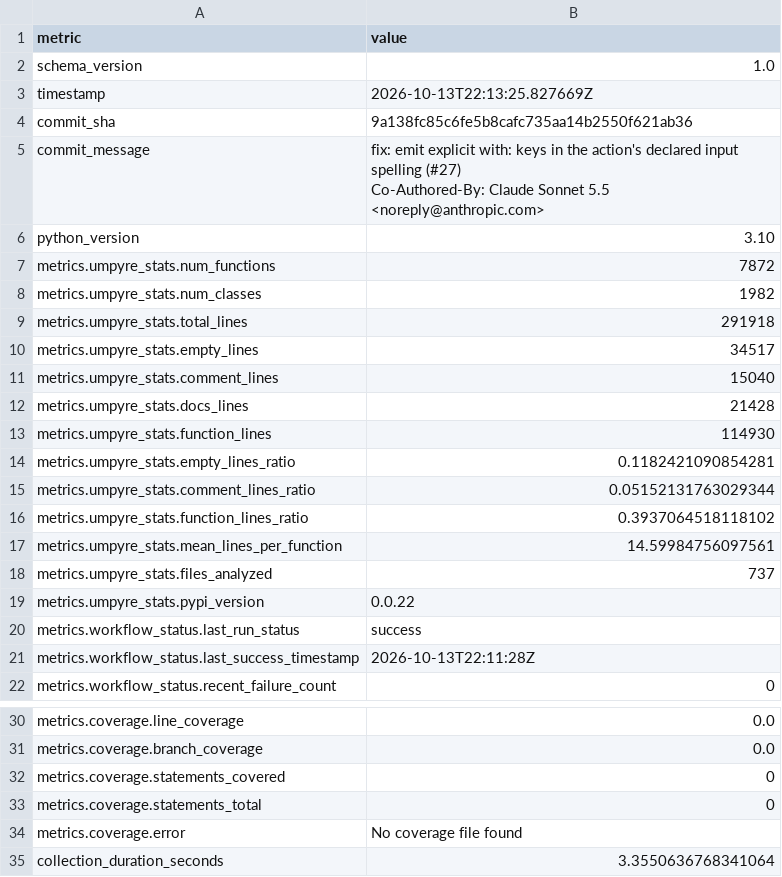
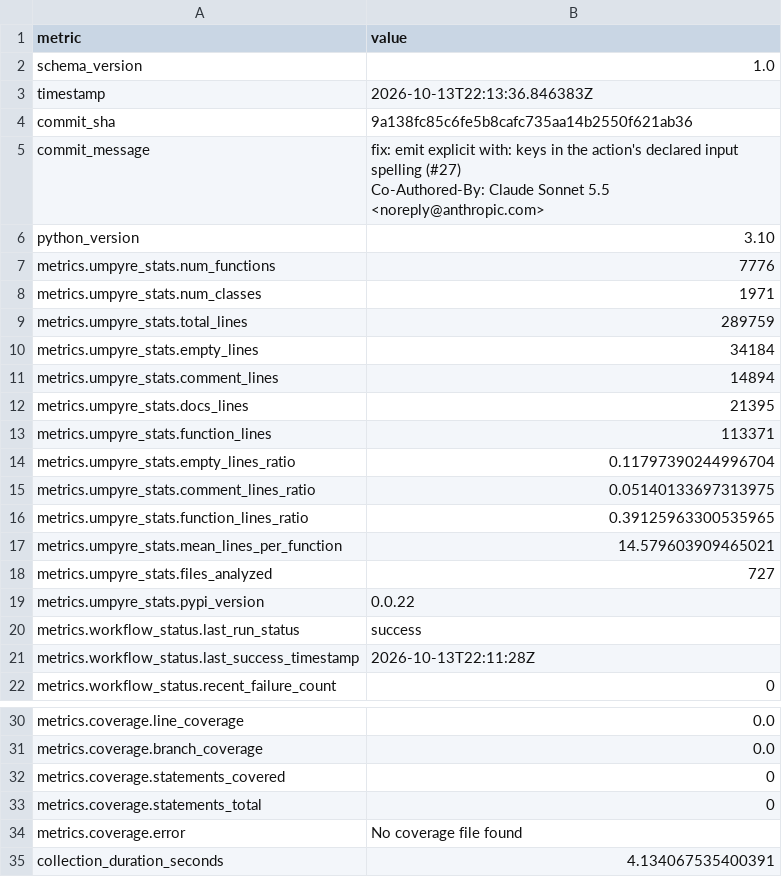
Before and after one commit to i2mint/reci, a CSV file: metrics.csv, drawn as a sheet; only a part is shown, gaps mark what is left out.

Commit message:
Update metrics for 9a138fc

```diff
--- a/metrics.csv
+++ b/metrics.csv
@@ -2,3 +2,3 @@ metric,value
 schema_version,1.0
-timestamp,2026-10-13T22:13:25.827669Z
+timestamp,2026-10-13T22:13:36.846383Z
 commit_sha,9a138fc85c6fe5b8cafc735aa14b2550f621ab36
@@ -8,14 +8,14 @@ Co-Authored-By: Claude Sonnet 5.5 <noreply@anthropic.com>"
 python_version,3.10
-metrics.umpyre_stats.num_functions,7872
-metrics.umpyre_stats.num_classes,1982
-metrics.umpyre_stats.total_lines,291918
-metrics.umpyre_stats.empty_lines,34517
-metrics.umpyre_stats.comment_lines,15040
-metrics.umpyre_stats.docs_lines,21428
-metrics.umpyre_stats.function_lines,114930
-metrics.umpyre_stats.empty_lines_ratio,0.1182421090854281
-metrics.umpyre_stats.comment_lines_ratio,0.05152131763029344
-metrics.umpyre_stats.function_lines_ratio,0.3937064518118102
-metrics.umpyre_stats.mean_lines_per_function,14.59984756097561
-metrics.umpyre_stats.files_analyzed,737
+metrics.umpyre_stats.num_functions,7776
+metrics.umpyre_stats.num_classes,1971
+metrics.umpyre_stats.total_lines,289759
+metrics.umpyre_stats.empty_lines,34184
+metrics.umpyre_stats.comment_lines,14894
+metrics.umpyre_stats.docs_lines,21395
+metrics.umpyre_stats.function_lines,113371
+metrics.umpyre_stats.empty_lines_ratio,0.11797390244996704
+metrics.umpyre_stats.comment_lines_ratio,0.05140133697313975
+metrics.umpyre_stats.function_lines_ratio,0.39125963300535965
+metrics.umpyre_stats.mean_lines_per_function,14.579603909465021
+metrics.umpyre_stats.files_analyzed,727
 metrics.umpyre_stats.pypi_version,0.0.22
@@ -40,2 +40,2 @@ metrics.coverage.statements_total,0
 metrics.coverage.error,No coverage file found
-collection_duration_seconds,3.3550636768341064
+collection_duration_seconds,4.134067535400391
```
Also changed, not shown: 2 other files.
